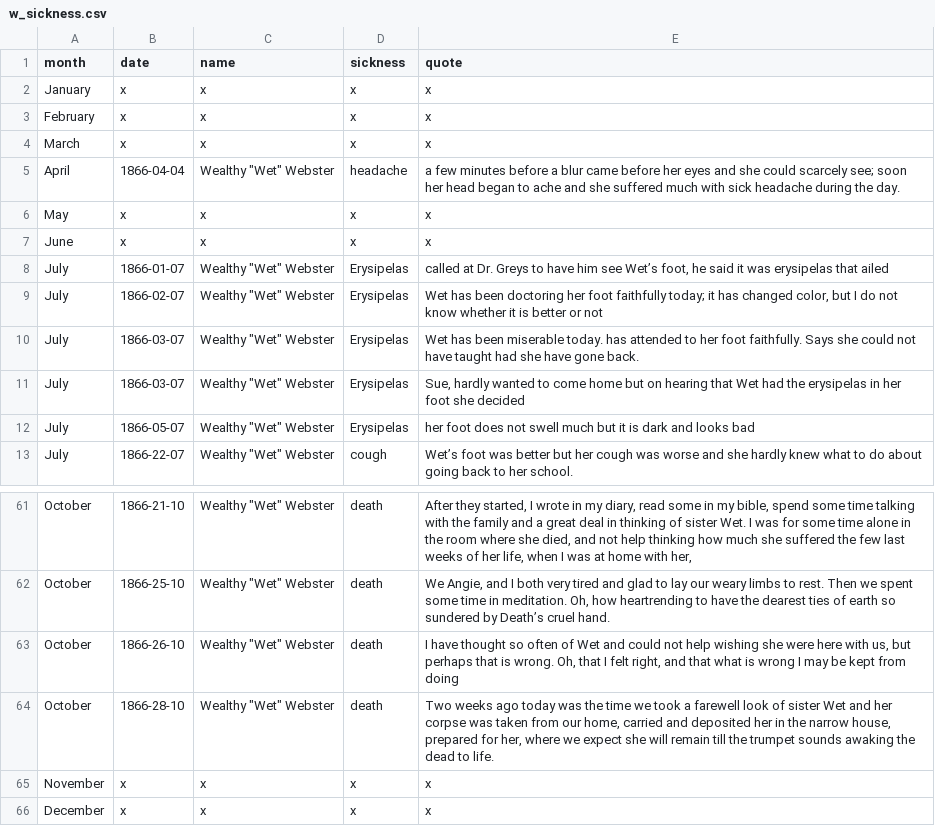
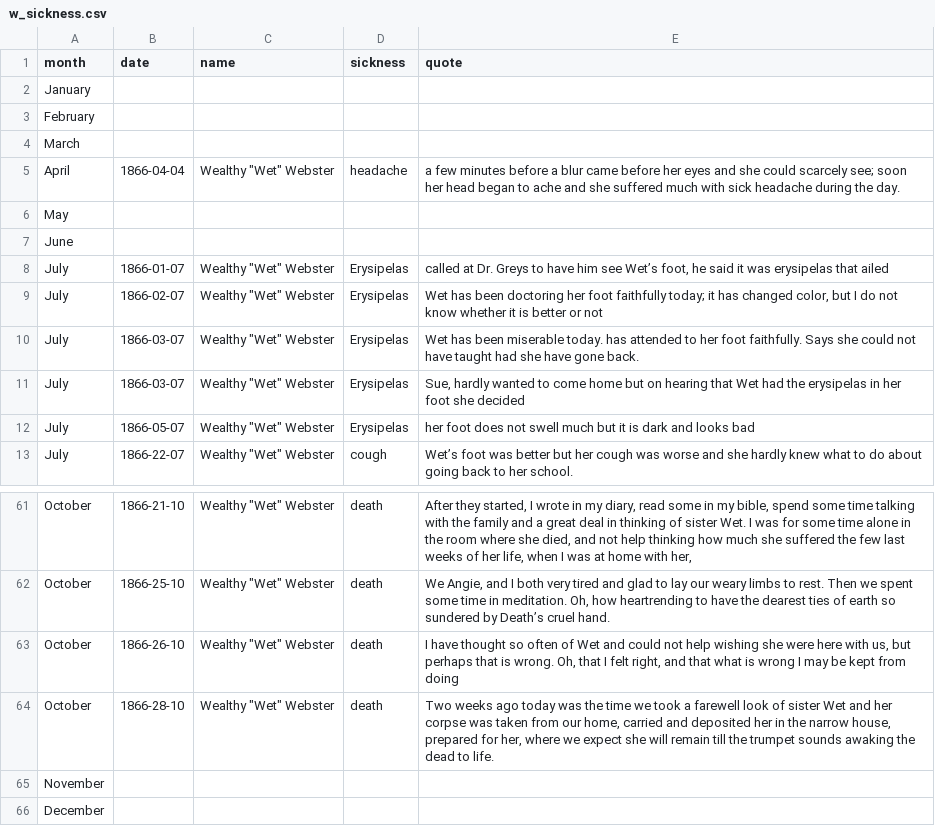
Before and after one commit to pjcole27/celestia_world_website, a CSV file: w_sickness.csv, drawn as a sheet; only a part is shown, gaps mark what is left out; removed rows and columns are numbered as before the commit, all else as after; the diff names each change by its address in the sheet, - before the commit and + after, or states it on an @@ line.

```diff
--- a/w_sickness.csv
+++ b/w_sickness.csv
-row 2: January | x | x | x | x
-row 3: February | x | x | x | x
-row 4: March | x | x | x | x
+row 2: January
+row 3: February
+row 4: March
-row 6: May | x | x | x | x
-row 7: June | x | x | x | x
+row 6: May
+row 7: June
-row 65: November | x | x | x | x
-row 66: December | x | x | x | x
+row 65: November
+row 66: December
```
Also changed, not shown: 4 other files.
